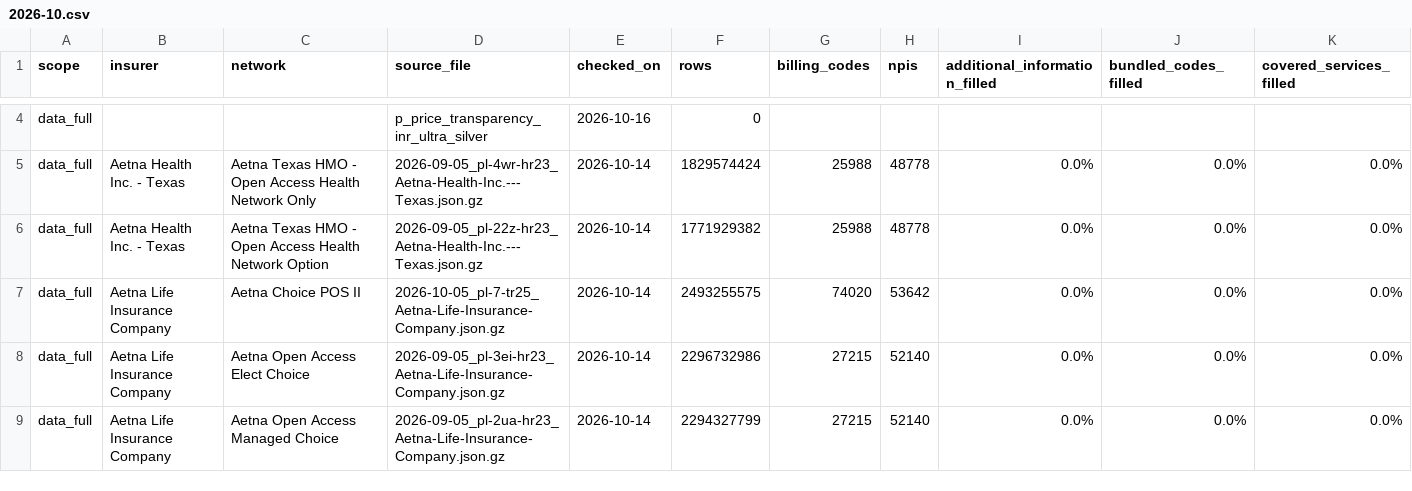
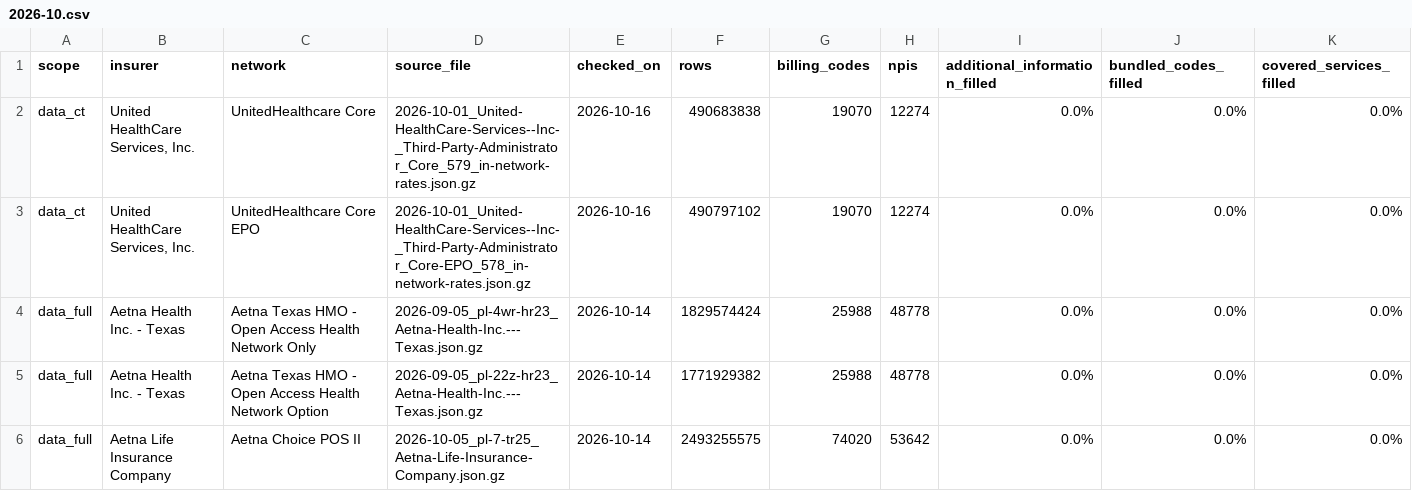
Before and after one commit to betsyflickinger-max/files.healthcare_price-files-bot, a CSV file: reports/census/2026-10.csv, drawn as a sheet; only a part is shown, gaps mark what is left out; the shorter side is filled out with more unchanged rows; removed rows and columns are numbered as before the commit, all else as after; rows hold the shown columns only; the diff covers the shown part only; the diff names each change by its address in the sheet, - before the commit and + after, or states it on an @@ line.

```diff
--- a/reports/census/2026-10.csv
+++ b/reports/census/2026-10.csv
-row 4: data_full |  |  | p_price_transparency_inr_ultra_silver | 2026-10-16 | 0
+row 2: data_ct | United HealthCare Services, Inc. | UnitedHealthcare Core | 2026-10-01_United-HealthCare-Services--Inc-_Third-Party-Administrator_Core_579_in-network-rates.json.gz | 2026-10-16 | 490683838 | 19070 | 12274 | 0.0% | 0.0% | 0.0%
+row 3: data_ct | United HealthCare Services, Inc. | UnitedHealthcare Core EPO | 2026-10-01_United-HealthCare-Services--Inc-_Third-Party-Administrator_Core-EPO_578_in-network-rates.json.gz | 2026-10-16 | 490797102 | 19070 | 12274 | 0.0% | 0.0% | 0.0%
```
Also changed, not shown: 6 added rows and 2 removed rows elsewhere in this file, 2 other files.
